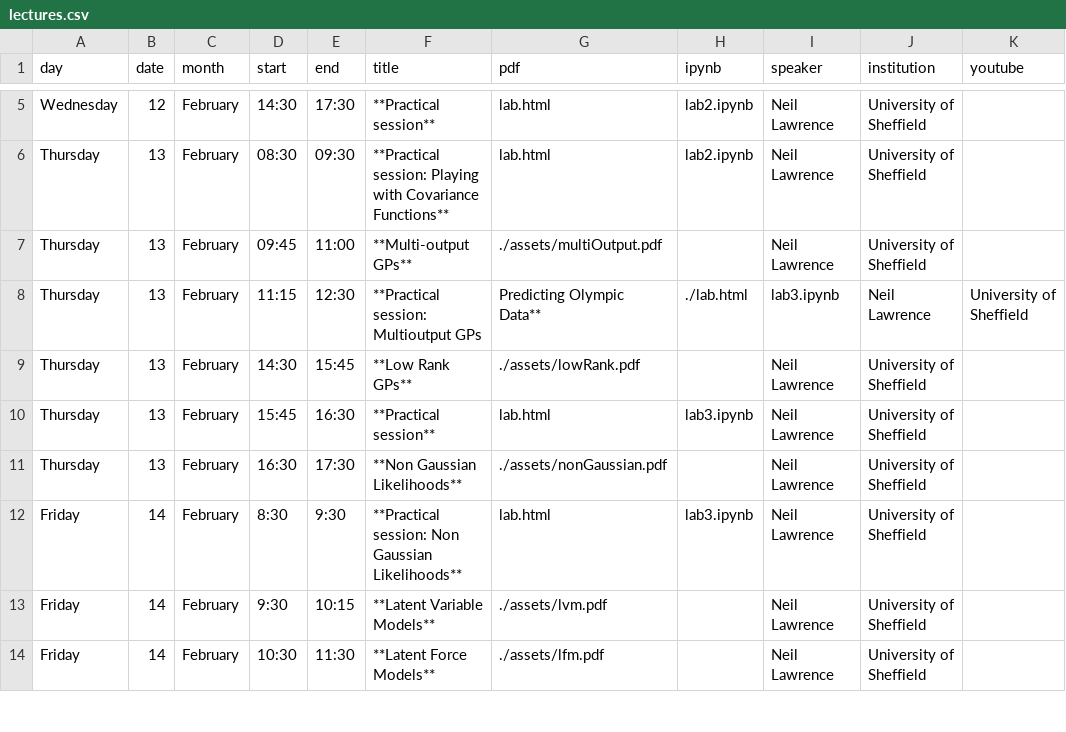
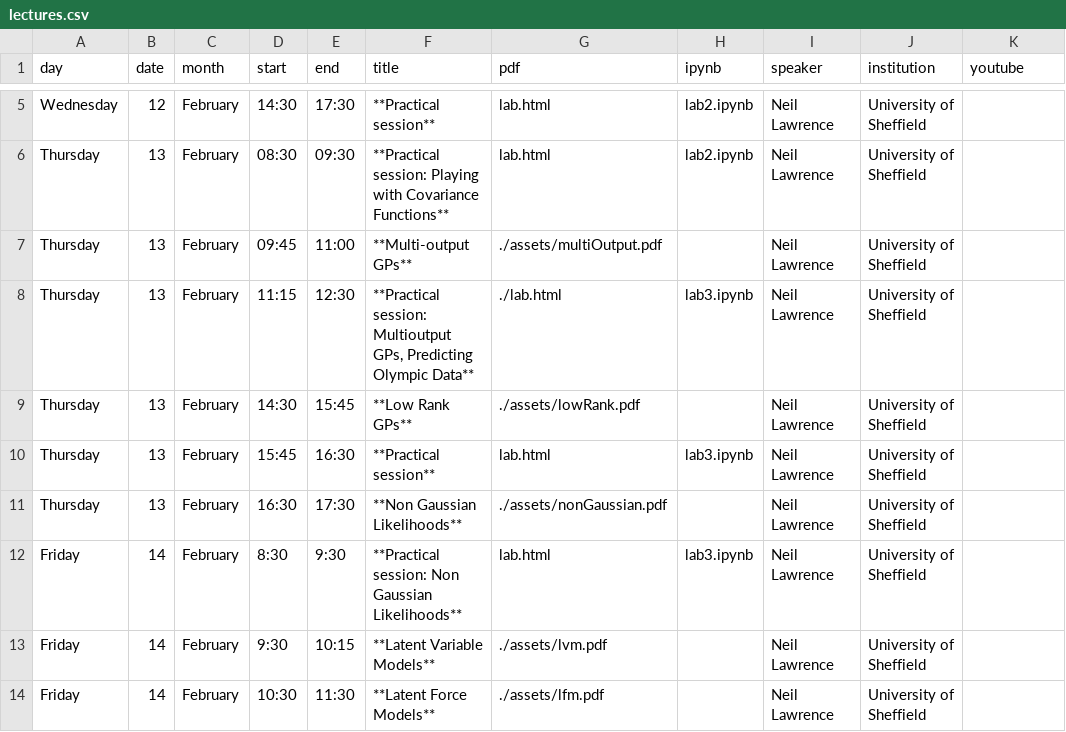
Before and after one commit to KhanIrfanEusysbio/gprs14, a CSV file: _data/lectures.csv, drawn as a sheet; only a part is shown, gaps mark what is left out.

Commit message:
Update web page.

```diff
--- a/_data/lectures.csv
+++ b/_data/lectures.csv
@@ -7,3 +7,3 @@ Thursday,13,February,08:30,09:30,**Practical session: Playing with Covariance Fu
 Thursday,13,February,09:45,11:00,**Multi-output GPs**,./assets/multiOutput.pdf,,Neil Lawrence,University of Sheffield,
-Thursday,13,February,11:15,12:30,**Practical session: Multioutput GPs,Predicting Olympic Data**,./lab.html,lab3.ipynb,Neil Lawrence,University of Sheffield,
+Thursday,13,February,11:15,12:30,"**Practical session: Multioutput GPs, Predicting Olympic Data**",./lab.html,lab3.ipynb,Neil Lawrence,University of Sheffield,
 Thursday,13,February,14:30,15:45,**Low Rank GPs**,./assets/lowRank.pdf,,Neil Lawrence,University of Sheffield,
```
